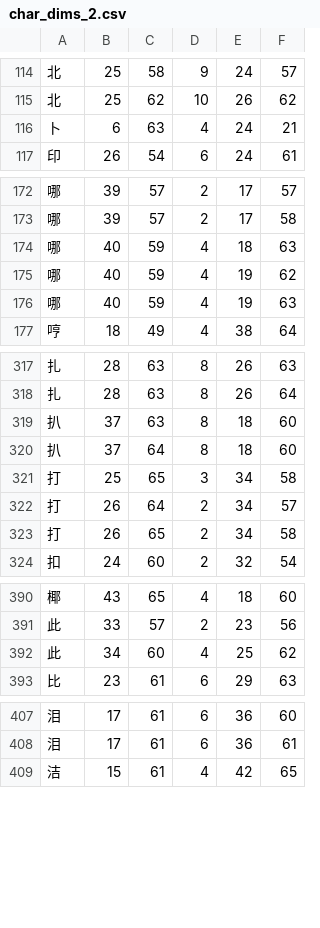
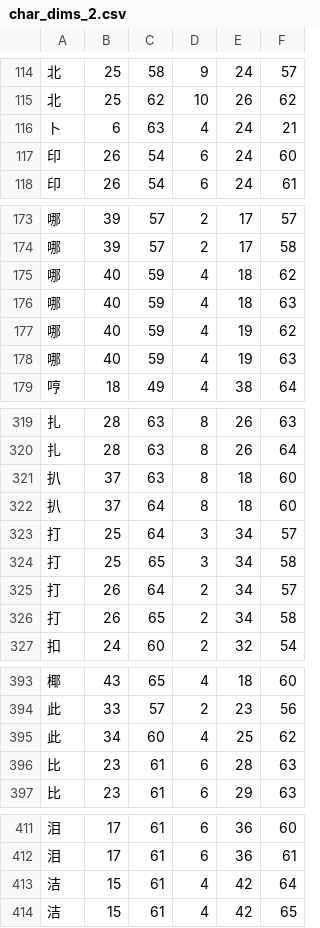
Before and after one commit to KarlTDebiec/Scinoephile, a CSV file: scinoephile/data/ocr/char_dims_2.csv, drawn as a sheet; only a part is shown, gaps mark what is left out; the diff names each change by its address in the sheet, - before the commit and + after, or states it on an @@ line.

```diff
--- a/scinoephile/data/ocr/char_dims_2.csv
+++ b/scinoephile/data/ocr/char_dims_2.csv
+row 117: 印 | 26 | 54 | 6 | 24 | 60
+row 175: 哪 | 40 | 59 | 4 | 18 | 62
+row 323: 打 | 25 | 64 | 3 | 34 | 57
+row 396: 比 | 23 | 61 | 6 | 28 | 63
+row 413: 洁 | 15 | 61 | 4 | 42 | 64
```
Also changed, not shown: scinoephile/data/ocr/char_dims_1.csv, 2 other files.
